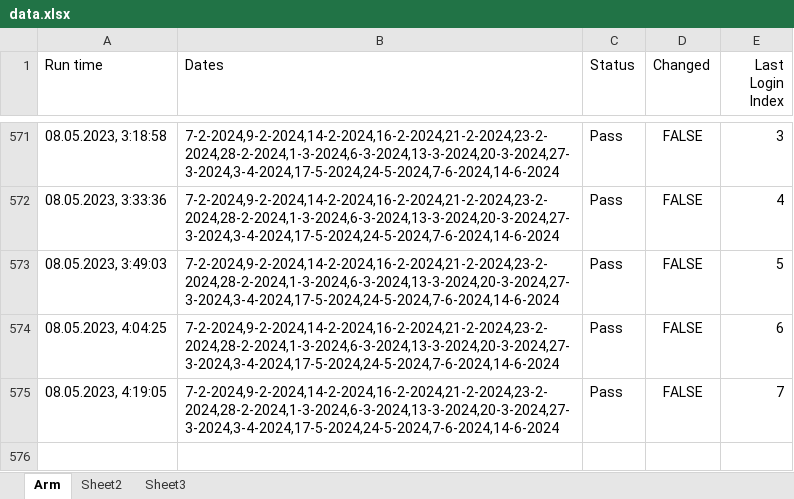
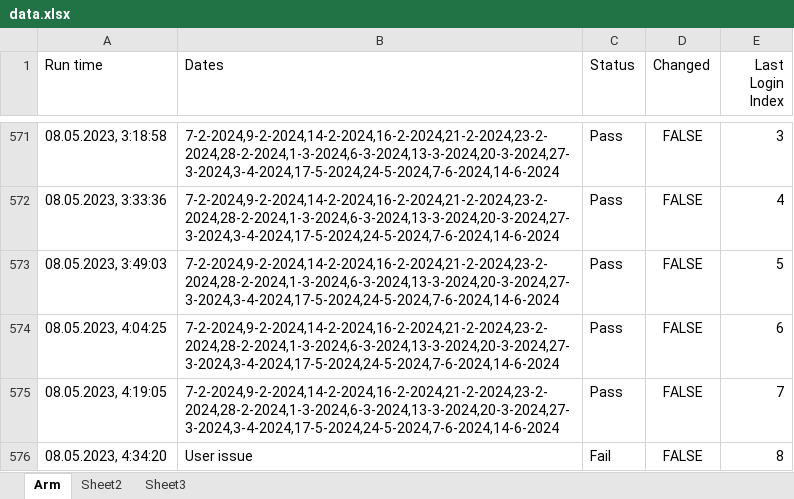
Before and after one commit to GevorgAdamyan/dateCheckerArm, an Excel workbook: data/data.xlsx, sheet Arm, drawn as a sheet; only a part is shown, gaps mark what is left out; values as stored, in another font and other column widths than the file's, no borders; the diff names each change by its address in the sheet, - before the commit and + after, or states it on an @@ line.

Commit message:
Update data file

```diff
--- a/data/data.xlsx (sheet Arm)
+++ b/data/data.xlsx (sheet Arm)
+row 576: 08.05.2023, 4:34:20 | User issue | Fail | FALSE | 8
```
